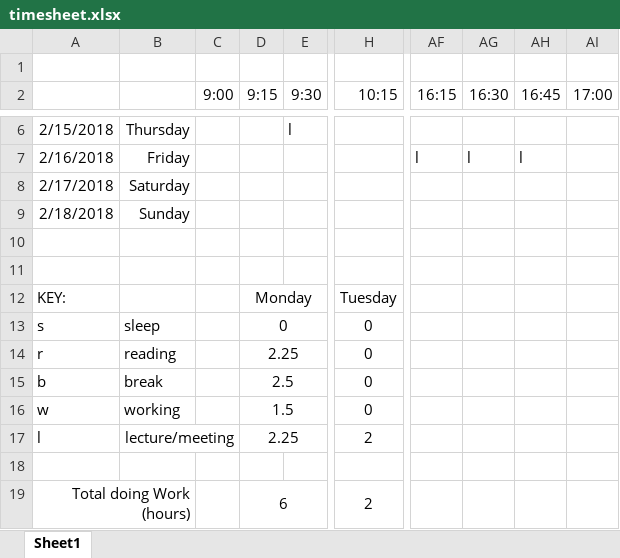
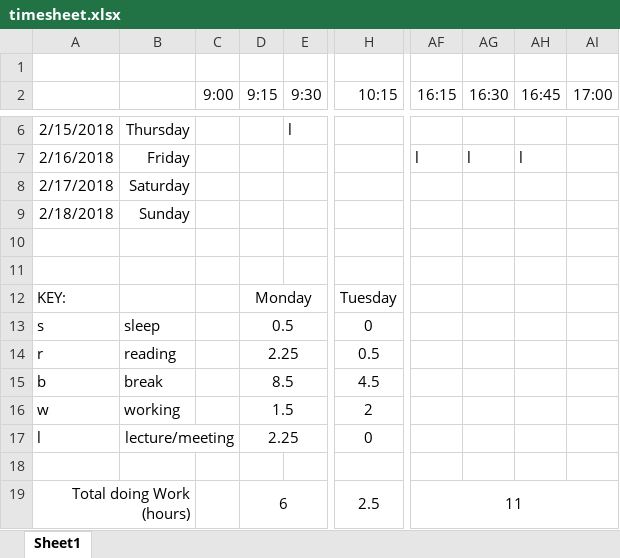
Before and after one commit to AdamNeaves/Hansard_sentiment, an Excel workbook: Documentation/timesheet.xlsx, sheet Sheet1, drawn as a sheet; only a part is shown, gaps mark what is left out; values as stored, in another font and other column widths than the file's, no borders; conditional formats not drawn; the diff covers the shown part only; the diff names each change by its address in the sheet, - before the commit and + after, or states it on an @@ line.

```diff
--- a/Documentation/timesheet.xlsx (sheet Sheet1)
+++ b/Documentation/timesheet.xlsx (sheet Sheet1)
-D13 (9:15): 0
+D13 (9:15): 0.5
-H14 (10:15): 0
+H14 (10:15): 0.5
-D15 (9:15): 2.5
+D15 (9:15): 8.5
-H15 (10:15): 0
+H15 (10:15): 4.5
-H16 (10:15): 0
+H16 (10:15): 2
-H17 (10:15): 2
+H17 (10:15): 0
-H19 (10:15): 2
+H19 (10:15): 2.5
-AF19 (16:15): (empty)
+AF19 (16:15): 11
+AF19:AI19 merged
```
Also changed, not shown: 54 edited cells elsewhere in this sheet.
